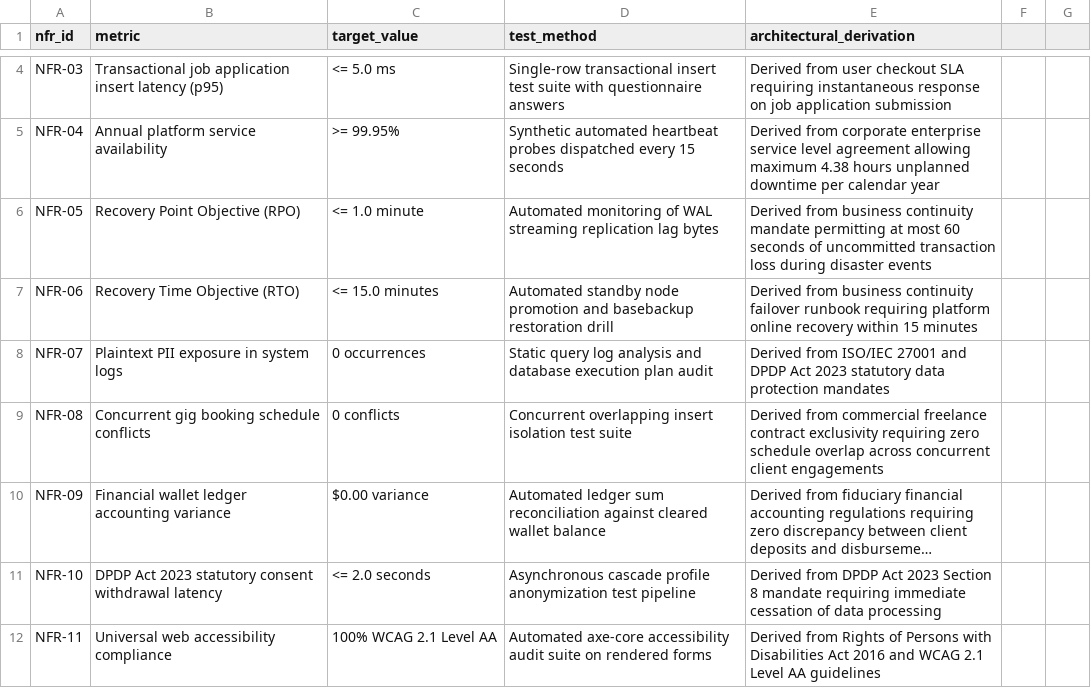
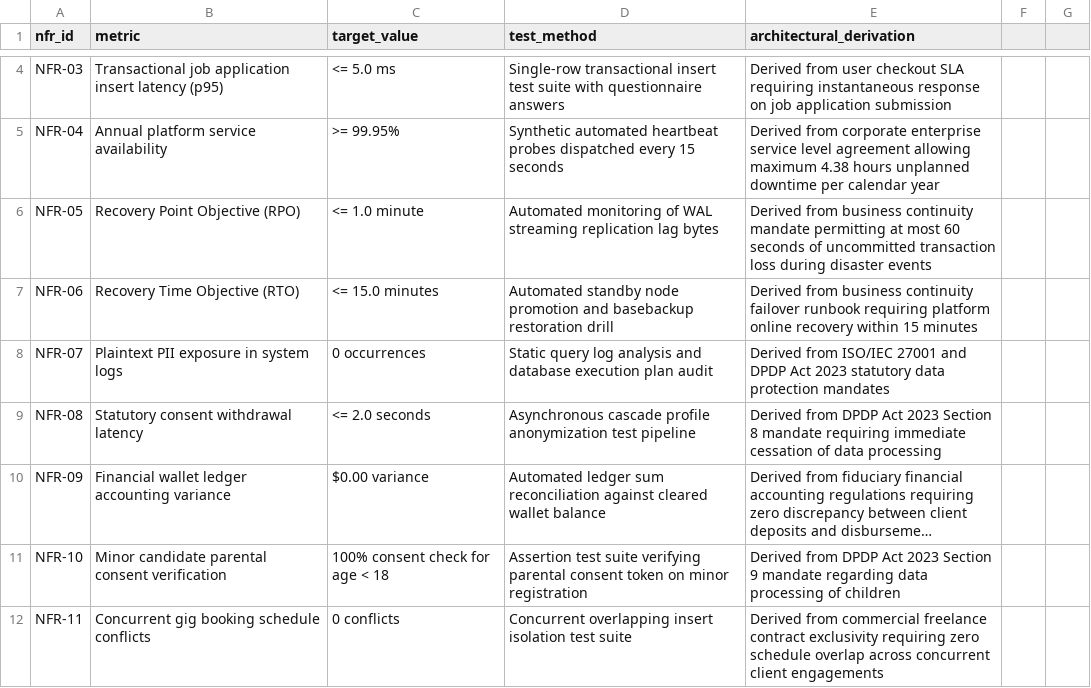
Before and after one commit to Lathmoksh/Talencia_documentary, a CSV file: phase1/04_nfr_register.csv, drawn as a sheet; only a part is shown, gaps mark what is left out; long unchanged cells end in …; the diff covers the shown part only; the diff names each change by its address in the sheet, - before the commit and + after, or states it on an @@ line.

Commit message:
docs: finalize Phase 1 Discover deliverables (Folders a-e), diagrams, docx artifacts, and Gate G1 sign-off

```diff
--- a/phase1/04_nfr_register.csv
+++ b/phase1/04_nfr_register.csv
-B9 (metric): Concurrent gig booking schedule conflicts
+B9 (metric): Statutory consent withdrawal latency
-C9 (target_value): 0 conflicts
+C9 (target_value): <= 2.0 seconds
-D9 (test_method): Concurrent overlapping insert isolation test suite
+D9 (test_method): Asynchronous cascade profile anonymization test pipeline
-E9 (architectural_derivation): Derived from commercial freelance contract exclusivity requiring zero schedule overlap across concurrent client engagements
+E9 (architectural_derivation): Derived from DPDP Act 2023 Section 8 mandate requiring immediate cessation of data processing
-B11 (metric): DPDP Act 2023 statutory consent withdrawal latency
+B11 (metric): Minor candidate parental consent verification
-C11 (target_value): <= 2.0 seconds
+C11 (target_value): 100% consent check for age < 18
-D11 (test_method): Asynchronous cascade profile anonymization test pipeline
+D11 (test_method): Assertion test suite verifying parental consent token on minor registration
-E11 (architectural_derivation): …2023 Section 8 mandate requiring immediate cessation of data processing
+E11 (architectural_derivation): …2023 Section 9 mandate regarding data processing of children
-B12 (metric): Universal web accessibility compliance
+B12 (metric): Concurrent gig booking schedule conflicts
-C12 (target_value): 100% WCAG 2.1 Level AA
+C12 (target_value): 0 conflicts
-D12 (test_method): Automated axe-core accessibility audit suite on rendered forms
+D12 (test_method): Concurrent overlapping insert isolation test suite
-E12 (architectural_derivation): Derived from Rights of Persons with Disabilities Act 2016 and WCAG 2.1 Level AA guidelines
+E12 (architectural_derivation): Derived from commercial freelance contract exclusivity requiring zero schedule overlap across concurrent client engagements
```
Also changed, not shown: 1 added row and 15 edited cells elsewhere in this file, 30 other files.
